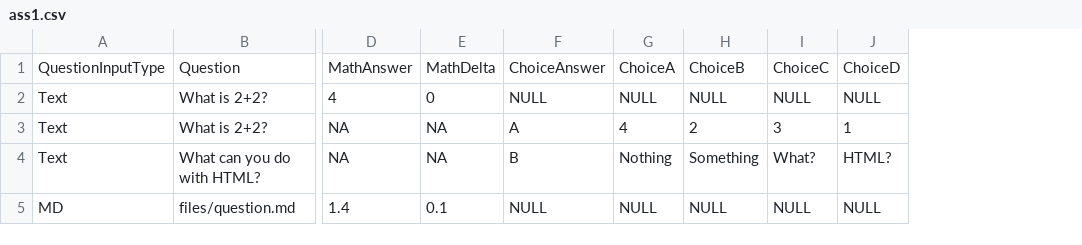
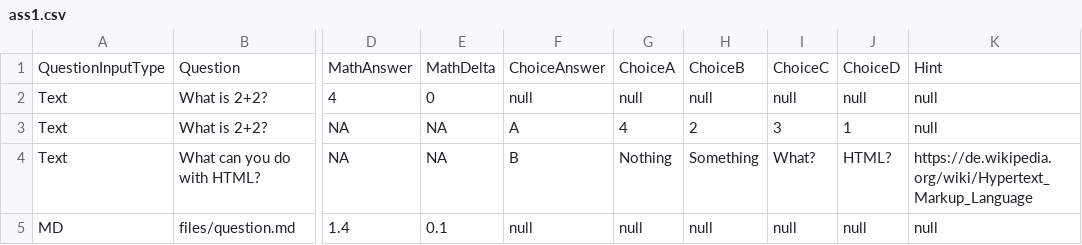
Before and after one commit to pandayo/shiny_assessment_center, a CSV file: data/ass1.csv, drawn as a sheet; only a part is shown, gaps mark what is left out; the diff names each change by its address in the sheet, - before the commit and + after, or states it on an @@ line.

Commit message:
* Added support for hint-fields in questions to be able to hint an user to the correct solution * Added a javascript file to hide and unhide the hint * Updated the stylesheet to fit the needs * Added a parameter for hint-support in the createAssessment()-function * Every example now uses a specific parameter combination to show of the features

```diff
--- a/data/ass1.csv
+++ b/data/ass1.csv
+column K, rows 1-5: Hint | null | null | https://de.wikipedia.org/wiki/Hypertext_Markup_Language | null
-F2: NULL
+F2: null
-G2: NULL
+G2: null
-H2: NULL
+H2: null
-I2: NULL
+I2: null
-J2: NULL
+J2: null
-F5: NULL
+F5: null
-G5: NULL
+G5: null
-H5: NULL
+H5: null
-I5: NULL
+I5: null
-J5: NULL
+J5: null
```
Also changed, not shown: 4 other files.
